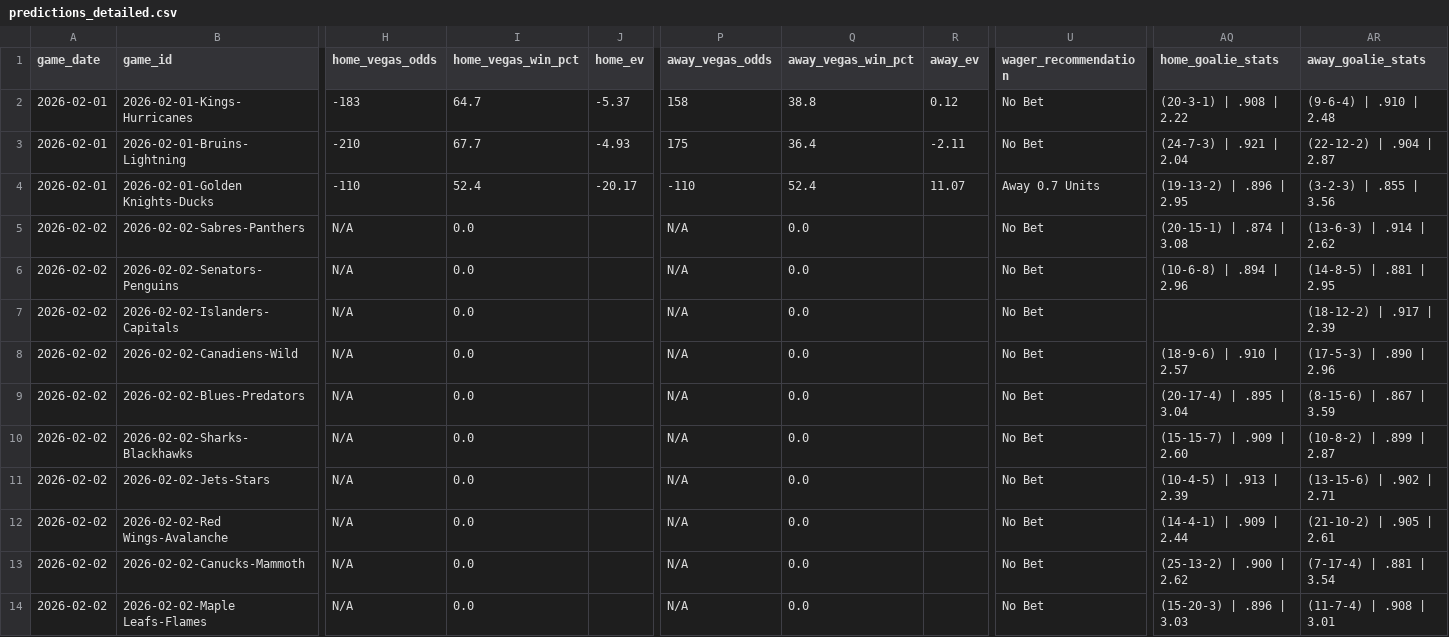
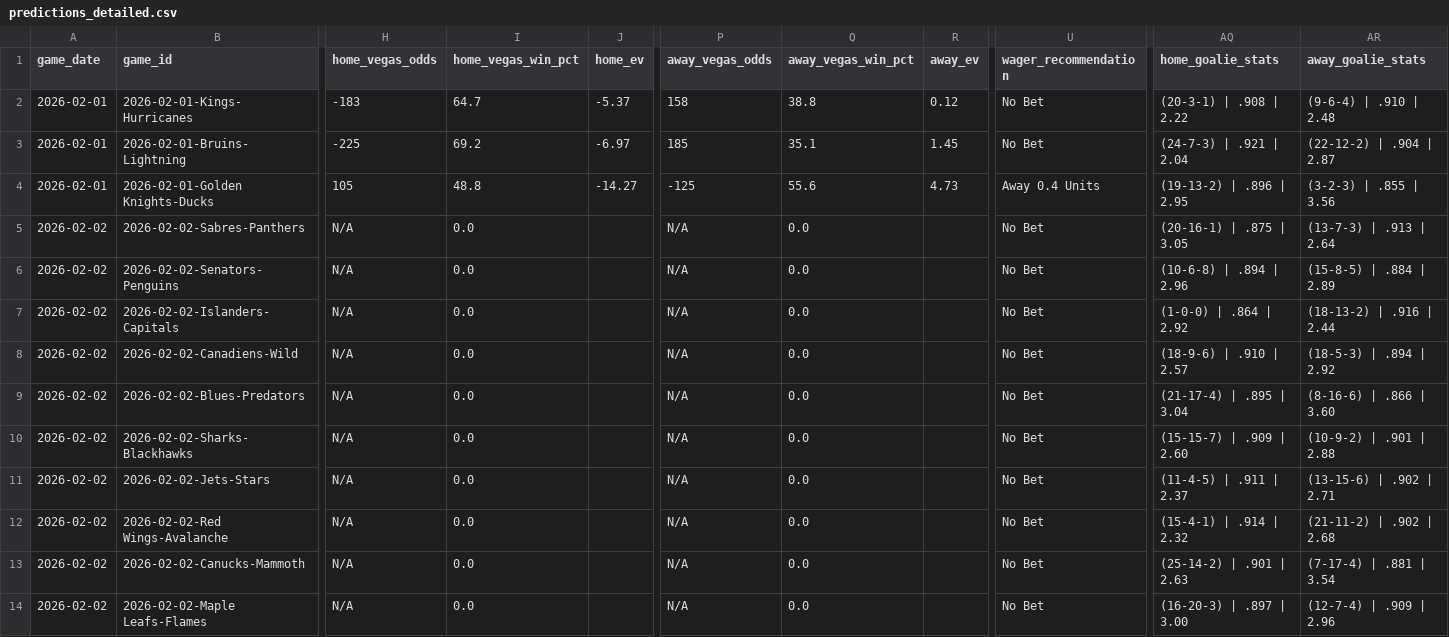
Before and after one commit to alexgarrison2/axiom, a CSV file: data/predictions_detailed.csv, drawn as a sheet; only a part is shown, gaps mark what is left out; the diff covers the shown part only; the diff names each change by its address in the sheet, - before the commit and + after, or states it on an @@ line.

```diff
--- a/data/predictions_detailed.csv
+++ b/data/predictions_detailed.csv
-H3 (home_vegas_odds): -210
+H3 (home_vegas_odds): -225
-I3 (home_vegas_win_pct): 67.7
+I3 (home_vegas_win_pct): 69.2
-J3 (home_ev): -4.93
+J3 (home_ev): -6.97
-P3 (away_vegas_odds): 175
+P3 (away_vegas_odds): 185
-Q3 (away_vegas_win_pct): 36.4
+Q3 (away_vegas_win_pct): 35.1
-R3 (away_ev): -2.11
+R3 (away_ev): 1.45
-H4 (home_vegas_odds): -110
+H4 (home_vegas_odds): 105
-I4 (home_vegas_win_pct): 52.4
+I4 (home_vegas_win_pct): 48.8
-J4 (home_ev): -20.17
+J4 (home_ev): -14.27
-P4 (away_vegas_odds): -110
+P4 (away_vegas_odds): -125
-Q4 (away_vegas_win_pct): 52.4
+Q4 (away_vegas_win_pct): 55.6
-R4 (away_ev): 11.07
+R4 (away_ev): 4.73
-U4 (wager_recommendation): Away 0.7 Units
+U4 (wager_recommendation): Away 0.4 Units
-AQ5 (home_goalie_stats): (20-15-1) | .874 | 3.08
+AQ5 (home_goalie_stats): (20-16-1) | .875 | 3.05
-AR5 (away_goalie_stats): (13-6-3) | .914 | 2.62
+AR5 (away_goalie_stats): (13-7-3) | .913 | 2.64
-AR6 (away_goalie_stats): (14-8-5) | .881 | 2.95
+AR6 (away_goalie_stats): (15-8-5) | .884 | 2.89
-AQ7 (home_goalie_stats): (empty)
+AQ7 (home_goalie_stats): (1-0-0) | .864 | 2.92
-AR7 (away_goalie_stats): (18-12-2) | .917 | 2.39
+AR7 (away_goalie_stats): (18-13-2) | .916 | 2.44
-AR8 (away_goalie_stats): (17-5-3) | .890 | 2.96
+AR8 (away_goalie_stats): (18-5-3) | .894 | 2.92
-AQ9 (home_goalie_stats): (20-17-4) | .895 | 3.04
+AQ9 (home_goalie_stats): (21-17-4) | .895 | 3.04
-AR9 (away_goalie_stats): (8-15-6) | .867 | 3.59
+AR9 (away_goalie_stats): (8-16-6) | .866 | 3.60
-AR10 (away_goalie_stats): (10-8-2) | .899 | 2.87
+AR10 (away_goalie_stats): (10-9-2) | .901 | 2.88
-AQ11 (home_goalie_stats): (10-4-5) | .913 | 2.39
+AQ11 (home_goalie_stats): (11-4-5) | .911 | 2.37
-AQ12 (home_goalie_stats): (14-4-1) | .909 | 2.44
+AQ12 (home_goalie_stats): (15-4-1) | .914 | 2.32
-AR12 (away_goalie_stats): (21-10-2) | .905 | 2.61
+AR12 (away_goalie_stats): (21-11-2) | .902 | 2.68
-AQ13 (home_goalie_stats): (25-13-2) | .900 | 2.62
+AQ13 (home_goalie_stats): (25-14-2) | .901 | 2.63
-AQ14 (home_goalie_stats): (15-20-3) | .896 | 3.03
+AQ14 (home_goalie_stats): (16-20-3) | .897 | 3.00
-AR14 (away_goalie_stats): (11-7-4) | .908 | 3.01
+AR14 (away_goalie_stats): (12-7-4) | .909 | 2.96
```
Also changed, not shown: 2 edited cells elsewhere in this file, data/gamestats.csv, pipeline/href_stats.csv, 17 other files.
